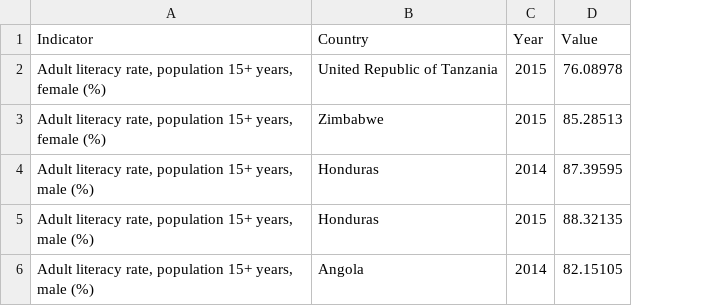
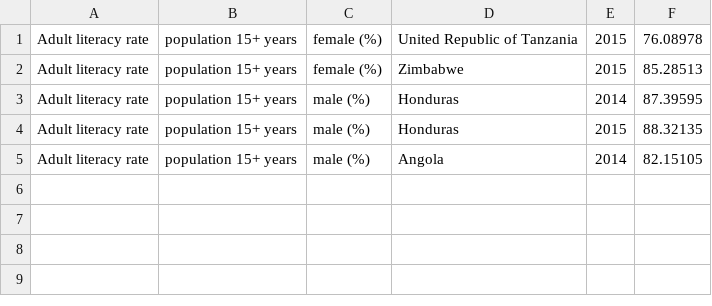
Before and after one commit to abebed19/Literacy-comparison-, a CSV file: literacy_rates.csv, drawn as a sheet; removed rows and columns are numbered as before the commit, all else as after; the diff names each change by its address in the sheet, - before the commit and + after, or states it on an @@ line.

```diff
--- a/literacy_rates.csv
+++ b/literacy_rates.csv
-column A, rows 2-6: Adult literacy rate, population 15+ years, female (%) | Adult literacy rate, population 15+ years, female (%) | Adult literacy rate, population 15+ years, male (%) | Adult literacy rate, population 15+ years, male (%) | Adult literacy rate, population 15+ years, male (%)
+column A, rows 1-5: all Adult literacy rate
+column B, rows 1-5: all population 15+ years
+column C, rows 1-5: female (%) | female (%) | male (%) | male (%) | male (%)
-row 1: Indicator | Country | Year | Value
```
Also changed, not shown: 2 other files.
